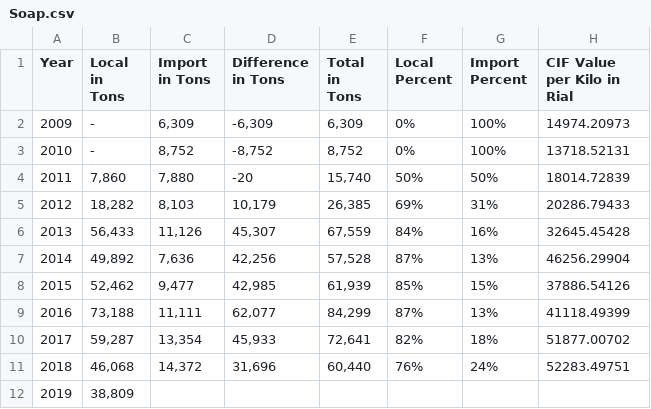
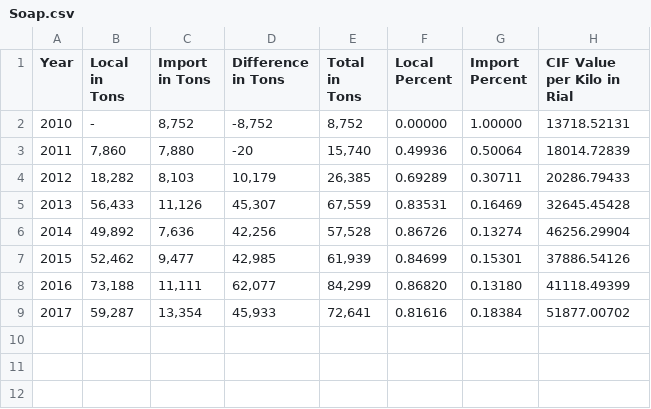
Before and after one commit to joncgarber/Safavi_Project, a CSV file: Manifest 2/Soap.csv, drawn as a sheet.

```diff
--- a/Manifest 2/Soap.csv
+++ b/Manifest 2/Soap.csv
@@ -1,12 +1,9 @@
 Year,Local in Tons,Import in Tons,Difference in Tons,Total in Tons,Local Percent,Import Percent,CIF Value per Kilo in Rial
-2009, -   ,"6,309","-6,309","6,309",0%,100%,14974.20973
-2010, -   ,"8,752","-8,752","8,752",0%,100%,13718.52131
-2011,"7,860","7,880",-20,"15,740",50%,50%,18014.72839
-2012,"18,282","8,103","10,179","26,385",69%,31%,20286.79433
-2013,"56,433","11,126","45,307","67,559",84%,16%,32645.45428
-2014,"49,892","7,636","42,256","57,528",87%,13%,46256.29904
-2015,"52,462","9,477","42,985","61,939",85%,15%,37886.54126
-2016,"73,188","11,111","62,077","84,299",87%,13%,41118.49399
-2017,"59,287","13,354","45,933","72,641",82%,18%,51877.00702
-2018,"46,068","14,372","31,696","60,440",76%,24%,52283.49751
-2019,"38,809",,,,,,
+2010, -   ,"8,752","-8,752","8,752",0.00000,1.00000,13718.52131
+2011,"7,860","7,880",-20,"15,740",0.49936,0.50064,18014.72839
+2012,"18,282","8,103","10,179","26,385",0.69289,0.30711,20286.79433
+2013,"56,433","11,126","45,307","67,559",0.83531,0.16469,32645.45428
+2014,"49,892","7,636","42,256","57,528",0.86726,0.13274,46256.29904
+2015,"52,462","9,477","42,985","61,939",0.84699,0.15301,37886.54126
+2016,"73,188","11,111","62,077","84,299",0.86820,0.13180,41118.49399
+2017,"59,287","13,354","45,933","72,641",0.81616,0.18384,51877.00702
```
Also changed, not shown: Manifest 2/Calculations.csv, Manifest 2/Currency-population.csv, 9 other files.
